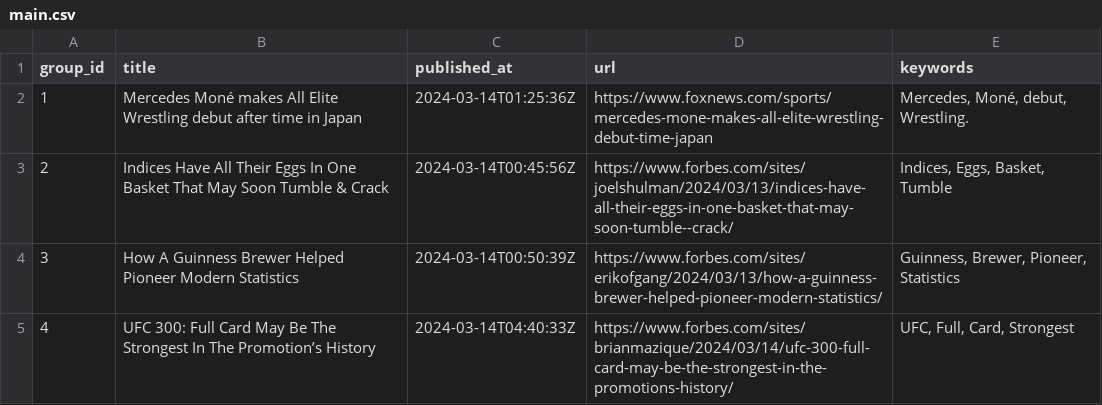
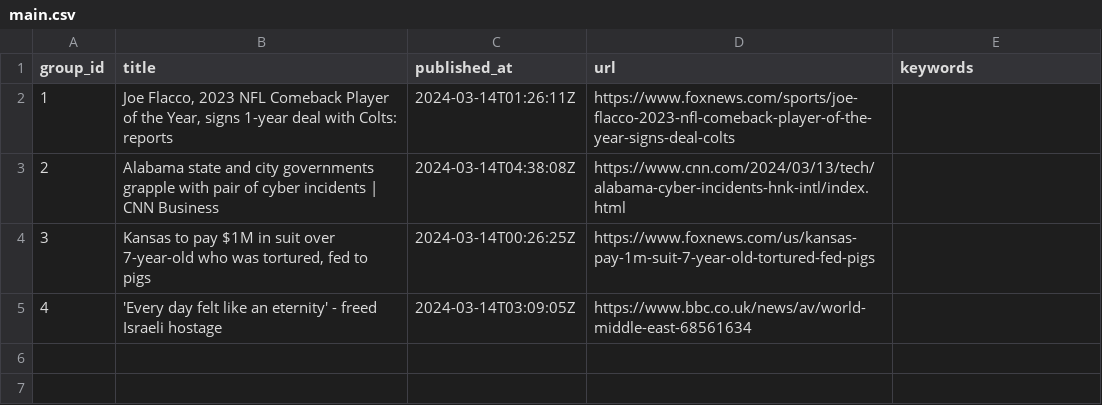
Before and after one commit to ritikaasri/newsgame, a CSV file: web/data/main.csv, drawn as a sheet.

Commit message:
Update news main.csv

```diff
--- a/web/data/main.csv
+++ b/web/data/main.csv
@@ -1,5 +1,5 @@
 group_id,title,published_at,url,keywords
-1,Mercedes Moné makes All Elite Wrestling debut after time in Japan,2024-03-14T01:25:36Z,https://www.foxnews.com/sports/mercedes-mone-makes-all-elite-wrestling-debut-time-japan,"Mercedes, Moné, debut, Wrestling."
-2,Indices Have All Their Eggs In One Basket That May Soon Tumble & Crack,2024-03-14T00:45:56Z,https://www.forbes.com/sites/joelshulman/2024/03/13/indices-have-all-their-eggs-in-one-basket-that-may-soon-tumble--crack/,"Indices, Eggs, Basket, Tumble"
-3,How A Guinness Brewer Helped Pioneer Modern Statistics,2024-03-14T00:50:39Z,https://www.forbes.com/sites/erikofgang/2024/03/13/how-a-guinness-brewer-helped-pioneer-modern-statistics/,"Guinness, Brewer, Pioneer, Statistics"
-4,UFC 300: Full Card May Be The Strongest In The Promotion’s History,2024-03-14T04:40:33Z,https://www.forbes.com/sites/brianmazique/2024/03/14/ufc-300-full-card-may-be-the-strongest-in-the-promotions-history/,"UFC, Full, Card, Strongest"
+1,"Joe Flacco, 2023 NFL Comeback Player of the Year, signs 1-year deal with Colts: reports",2024-03-14T01:26:11Z,https://www.foxnews.com/sports/joe-flacco-2023-nfl-comeback-player-of-the-year-signs-deal-colts,
+2,Alabama state and city governments grapple with pair of cyber incidents | CNN Business,2024-03-14T04:38:08Z,https://www.cnn.com/2024/03/13/tech/alabama-cyber-incidents-hnk-intl/index.html,
+3,"Kansas to pay $1M in suit over 7-year-old who was tortured, fed to pigs",2024-03-14T00:26:25Z,https://www.foxnews.com/us/kansas-pay-1m-suit-7-year-old-tortured-fed-pigs,
+4,'Every day felt like an eternity' - freed Israeli hostage,2024-03-14T03:09:05Z,https://www.bbc.co.uk/news/av/world-middle-east-68561634,
```
